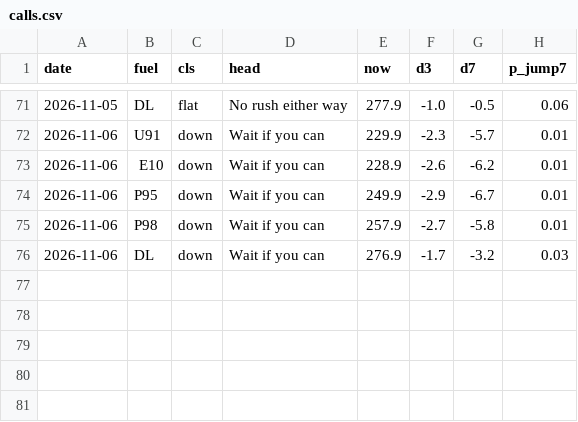
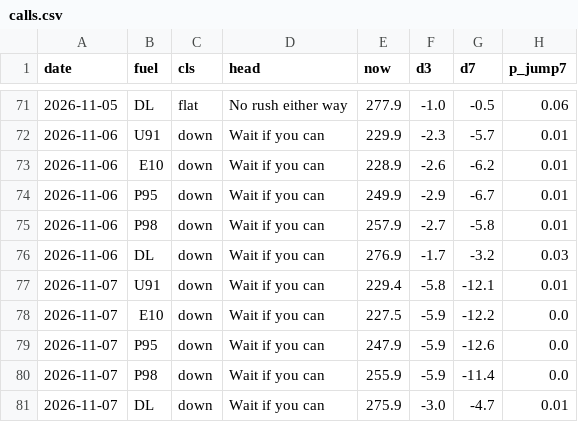
Before and after one commit to nathann2997/Bowser, a CSV file: store/calls.csv, drawn as a sheet; only a part is shown, gaps mark what is left out; the diff names each change by its address in the sheet, - before the commit and + after, or states it on an @@ line.

```diff
--- a/store/calls.csv
+++ b/store/calls.csv
+row 77: 2026-11-07 | U91 | down | Wait if you can | 229.4 | -5.8 | -12.1 | 0.01
+row 78: 2026-11-07 | E10 | down | Wait if you can | 227.5 | -5.9 | -12.2 | 0.0
+row 79: 2026-11-07 | P95 | down | Wait if you can | 247.9 | -5.9 | -12.6 | 0.0
+row 80: 2026-11-07 | P98 | down | Wait if you can | 255.9 | -5.9 | -11.4 | 0.0
+row 81: 2026-11-07 | DL | down | Wait if you can | 275.9 | -3.0 | -4.7 | 0.01
```
Also changed, not shown: 3 other files.
